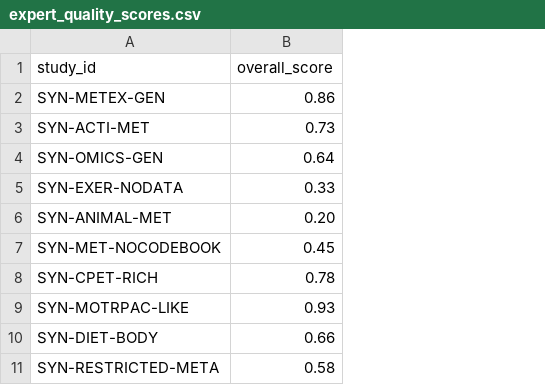
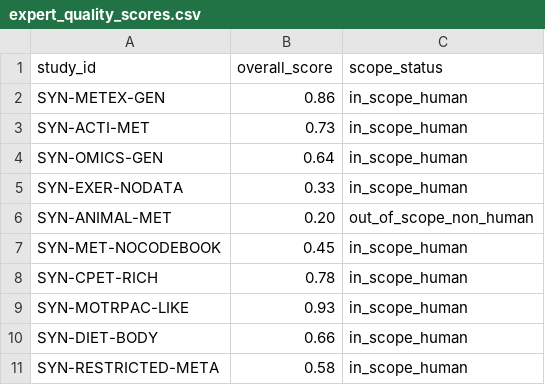
Before and after one commit to Samuelmontalvo/metabotyping-agentic-workbench, a CSV file: data/examples/expert_quality_scores.csv, drawn as a sheet; the diff names each change by its address in the sheet, - before the commit and + after, or states it on an @@ line.

```diff
--- a/data/examples/expert_quality_scores.csv
+++ b/data/examples/expert_quality_scores.csv
+column C (scope_status), rows 2-11: in_scope_human | in_scope_human | in_scope_human | in_scope_human | out_of_scope_non_human | in_scope_human | in_scope_human | in_scope_human | in_scope_human | in_scope_human
```
Also changed, not shown: data/extracted/crosswalk.csv, data/review/human_review_queue.csv, 54 other files.
